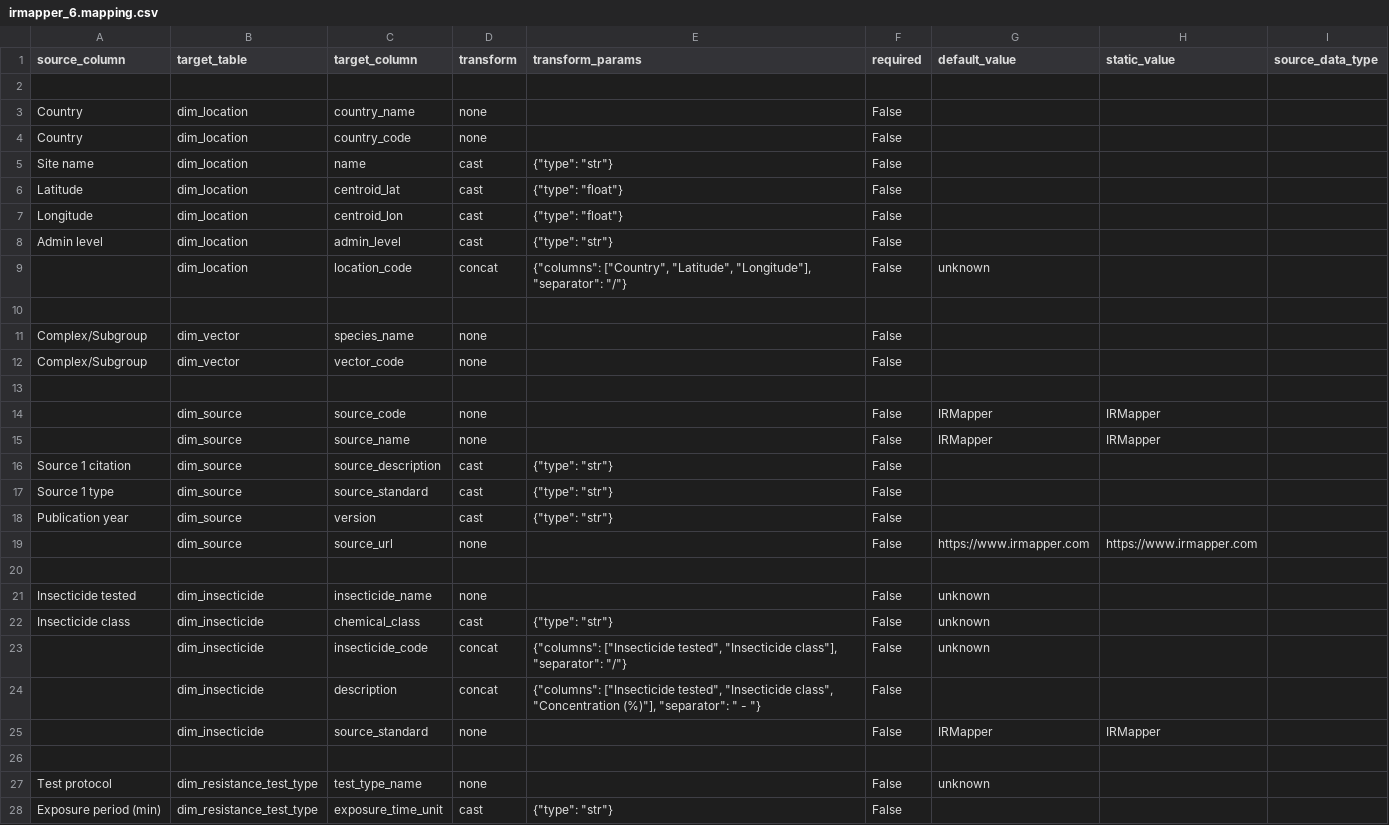
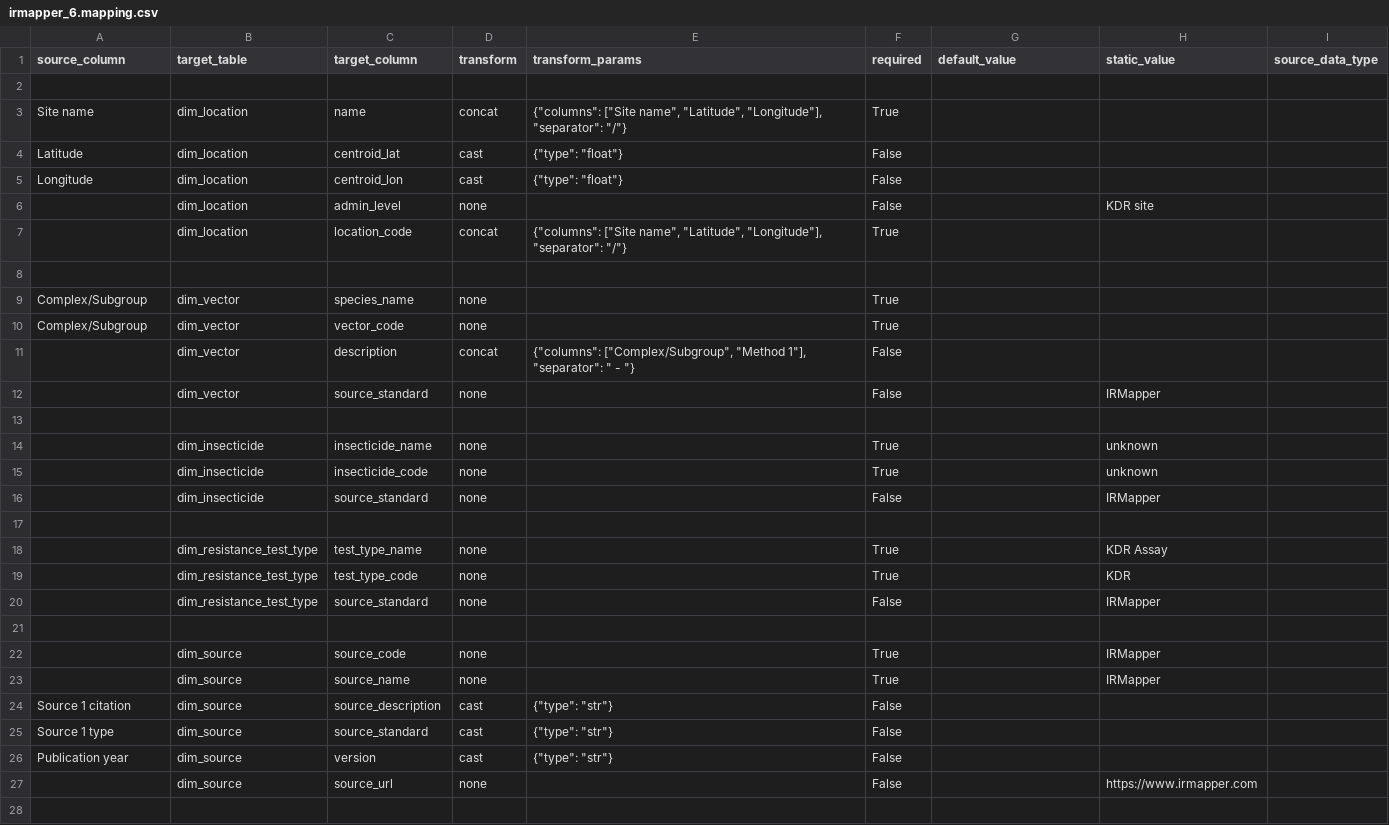
Before and after one commit to Vansnoden/vbd-cdm, a CSV file: data-integration/mappings/irmapper_6.mapping.csv, drawn as a sheet; only a part is shown; the diff covers the shown part only.

```diff
--- a/data-integration/mappings/irmapper_6.mapping.csv
+++ b/data-integration/mappings/irmapper_6.mapping.csv
@@ -2,15 +2,23 @@ source_column,target_table,target_column,transform,transform_params,required,def
 
-Country,dim_location,country_name,none,,False,,,
-Country,dim_location,country_code,none,,False,,,
-"Site name",dim_location,name,cast,"{""type"": ""str""}",False,,,
+"Site name",dim_location,name,concat,"{""columns"": [""Site name"", ""Latitude"", ""Longitude""], ""separator"": ""/""}",True,,,
 Latitude,dim_location,centroid_lat,cast,"{""type"": ""float""}",False,,,
 Longitude,dim_location,centroid_lon,cast,"{""type"": ""float""}",False,,,
-"Admin level",dim_location,admin_level,cast,"{""type"": ""str""}",False,,,
-,dim_location,location_code,concat,"{""columns"": [""Country"", ""Latitude"", ""Longitude""], ""separator"": ""/""}",False,unknown,,
+,dim_location,admin_level,none,,False,,KDR site,
+,dim_location,location_code,concat,"{""columns"": [""Site name"", ""Latitude"", ""Longitude""], ""separator"": ""/""}",True,,,
 
-"Complex/Subgroup",dim_vector,species_name,none,,False,,,
-"Complex/Subgroup",dim_vector,vector_code,none,,False,,,
+"Complex/Subgroup",dim_vector,species_name,none,,True,,,
+"Complex/Subgroup",dim_vector,vector_code,none,,True,,,
+,dim_vector,description,concat,"{""columns"": [""Complex/Subgroup"", ""Method 1""], ""separator"": "" - ""}",False,,,
+,dim_vector,source_standard,none,,False,,IRMapper,
 
-,dim_source,source_code,none,,False,IRMapper,IRMapper,
-,dim_source,source_name,none,,False,IRMapper,IRMapper,
+,dim_insecticide,insecticide_name,none,,True,,unknown,
+,dim_insecticide,insecticide_code,none,,True,,unknown,
+,dim_insecticide,source_standard,none,,False,,IRMapper,
+
+,dim_resistance_test_type,test_type_name,none,,True,,KDR Assay,
+,dim_resistance_test_type,test_type_code,none,,True,,KDR,
+,dim_resistance_test_type,source_standard,none,,False,,IRMapper,
+
+,dim_source,source_code,none,,True,,IRMapper,
+,dim_source,source_name,none,,True,,IRMapper,
 "Source 1 citation",dim_source,source_description,cast,"{""type"": ""str""}",False,,,
@@ -18,11 +26,3 @@ Longitude,dim_location,centroid_lon,cast,"{""type"": ""float""}",False,,,
 "Publication year",dim_source,version,cast,"{""type"": ""str""}",False,,,
-,dim_source,source_url,none,,False,https://www.irmapper.com,https://www.irmapper.com,
+,dim_source,source_url,none,,False,,https://www.irmapper.com,
 
-"Insecticide tested",dim_insecticide,insecticide_name,none,,False,unknown,,
-"Insecticide class",dim_insecticide,chemical_class,cast,"{""type"": ""str""}",False,unknown,,
-,dim_insecticide,insecticide_code,concat,"{""columns"": [""Insecticide tested"", ""Insecticide class""], ""separator"": ""/""}",False,unknown,,
-,dim_insecticide,description,concat,"{""columns"": [""Insecticide tested"", ""Insecticide class"", ""Concentration (%)""], ""separator"": "" - ""}",False,,,
-,dim_insecticide,source_standard,none,,False,IRMapper,IRMapper,
-
-"Test protocol",dim_resistance_test_type,test_type_name,none,,False,unknown,,
-"Exposure period (min)",dim_resistance_test_type,exposure_time_unit,cast,"{""type"": ""str""}",False,,,
```
Also changed, not shown: 2 added rows, 6 removed rows and 26 edited cells elsewhere in this file, data-integration/mappings/gbif_occurrence.mapping.csv, data-integration/mappings/irmapper_5.mapping.csv, 32 other files.
